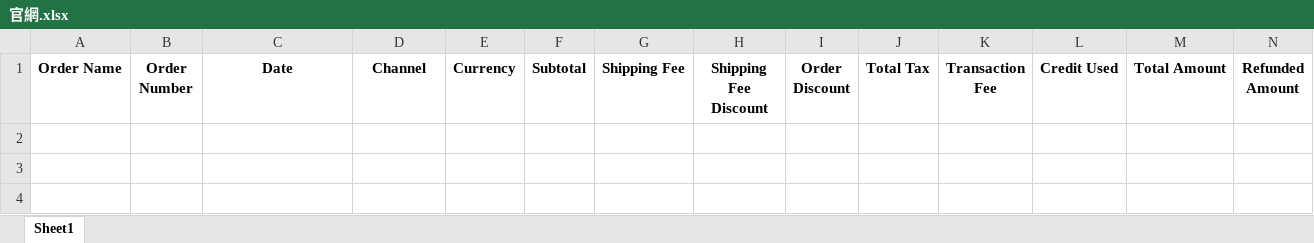
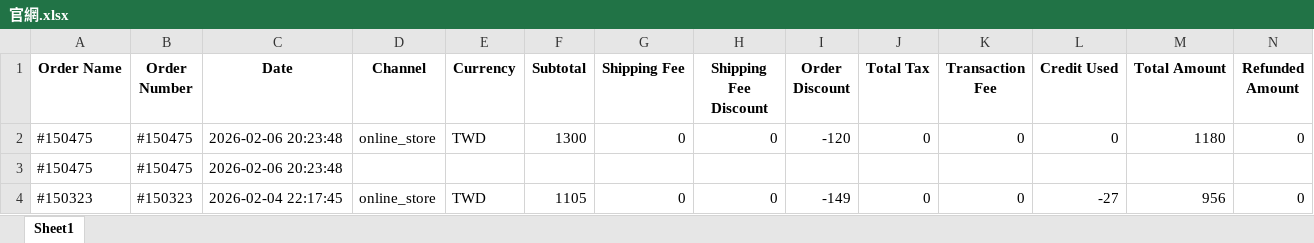
Before and after one commit to lee2nd/e-commerce-ERP-system-streamlit-app, an Excel workbook: data/官網.xlsx, sheet Sheet1, drawn as a sheet; only a part is shown; values as stored, in another font and other column widths than the file's, no borders; rows hold the shown columns only; the diff names each change by its address in the sheet, - before the commit and + after, or states it on an @@ line.

Commit message:
chore: update 官網.xlsx

```diff
--- a/data/官網.xlsx (sheet Sheet1)
+++ b/data/官網.xlsx (sheet Sheet1)
+row 2: #150475 | #150475 | 2026-02-06 20:23:48 | online_store | TWD | 1300 | 0 | 0 | -120 | 0 | 0 | 0 | 1180 | 0
+row 3: #150475 | #150475 | 2026-02-06 20:23:48
+row 4: #150323 | #150323 | 2026-02-04 22:17:45 | online_store | TWD | 1105 | 0 | 0 | -149 | 0 | 0 | -27 | 956 | 0
```
